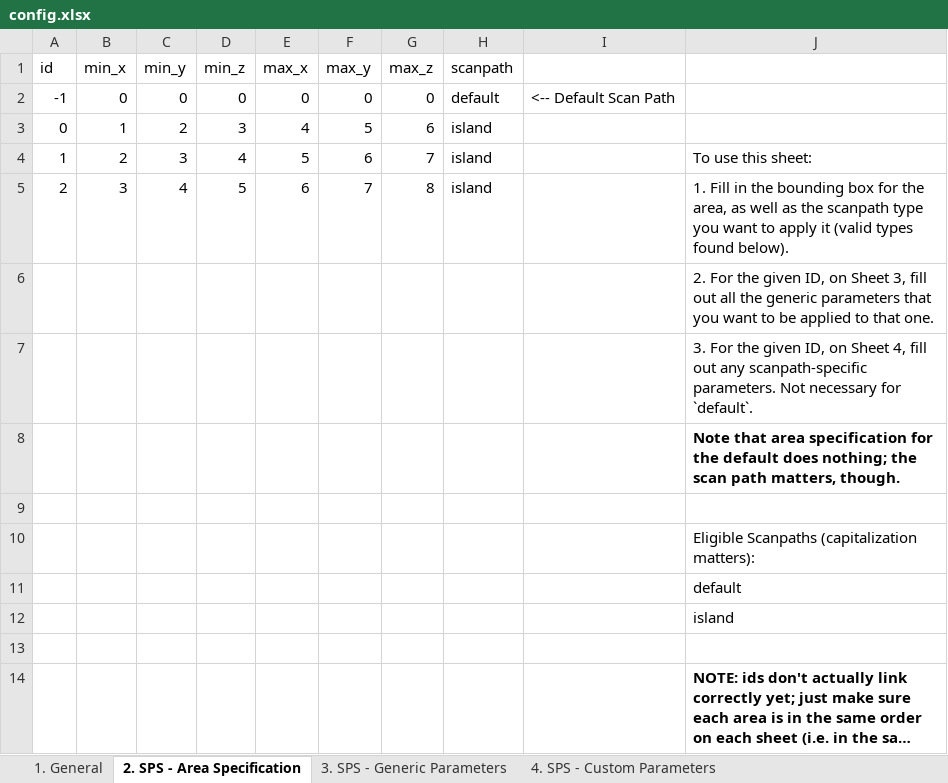
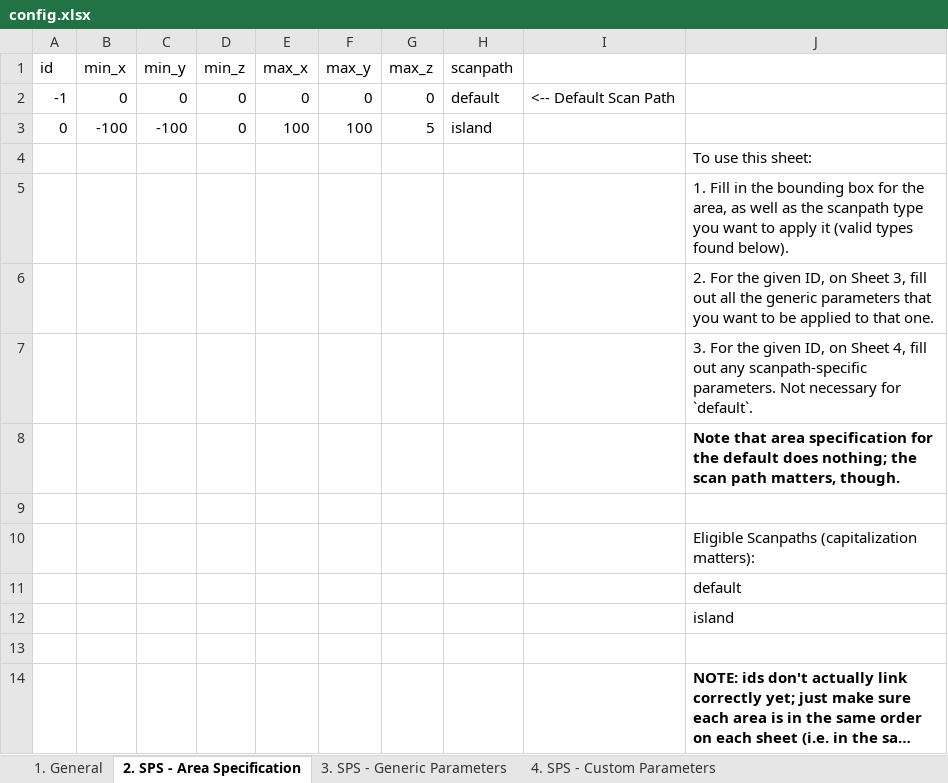
Before and after one commit to osu-cdme/cdme-scangen, an Excel workbook: config.xlsx, sheet 2. SPS - Area Specification, drawn as a sheet; long unchanged cells end in …; values as stored, in another font and other column widths than the file's, no borders; removed rows and columns are numbered as before the commit, all else as after; the diff names each change by its address in the sheet, - before the commit and + after, or states it on an @@ line.

```diff
--- a/config.xlsx (sheet 2. SPS - Area Specification)
+++ b/config.xlsx (sheet 2. SPS - Area Specification)
-row 3: 0 | 1 | 2 | 3 | 4 | 5 | 6 | island
-row 4: 1 | 2 | 3 | 4 | 5 | 6 | 7 | island |  | To use this sheet:
-row 5: 2 | 3 | 4 | 5 | 6 | 7 | 8 | island |  | 1. Fill in the bounding box for the area, as well as the scanpath type you want to apply it (valid types found below).
+row 3: 0 | -100 | -100 | 0 | 100 | 100 | 5 | island
+row 4:  |  |  |  |  |  |  |  |  | To use this sheet:
+row 5:  |  |  |  |  |  |  |  |  | 1. Fill in the bounding box for the area, as well as the scanpath type you want to apply it (valid types found below).
```
Also changed, not shown: sheet 4. SPS - Custom Parameters, sheet 3. SPS - Generic Parameters.
